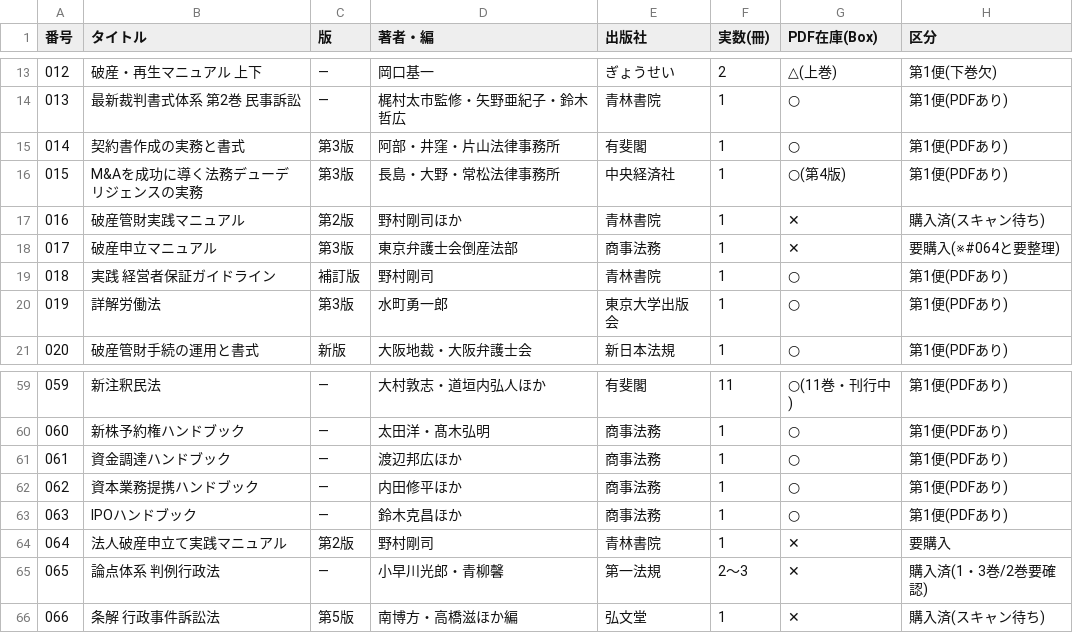
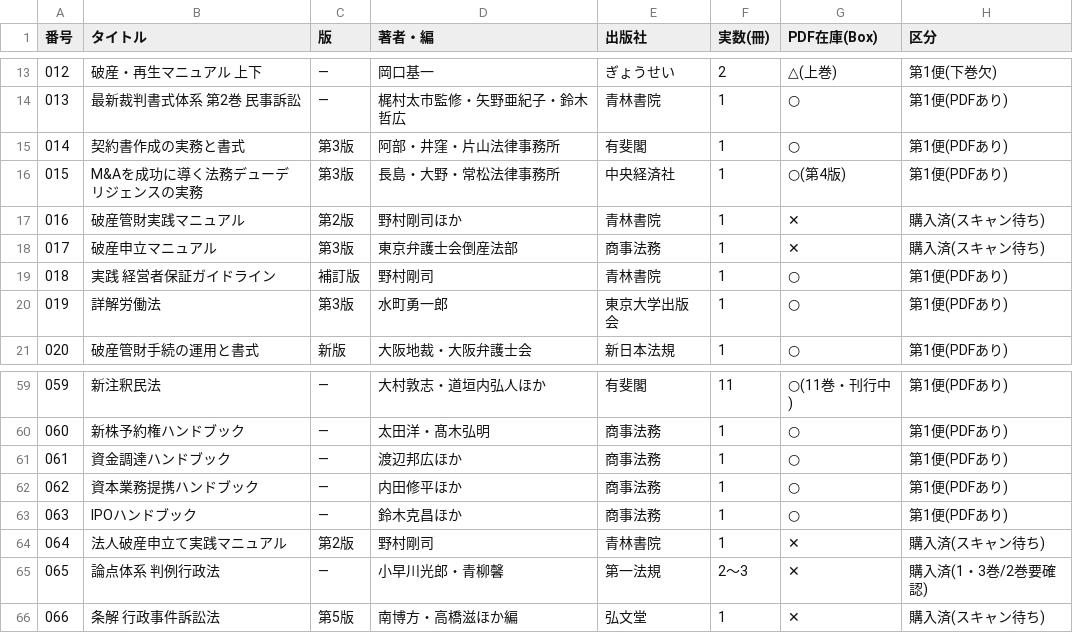
Before and after one commit to asai-dot/Project-codex, a CSV file: books/first_100_selection.csv, drawn as a sheet; only a part is shown, gaps mark what is left out.

```diff
--- a/books/first_100_selection.csv
+++ b/books/first_100_selection.csv
@@ -17,3 +17,3 @@
 016,破産管財実践マニュアル,第2版,野村剛司ほか,青林書院,1,✕,購入済(スキャン待ち)
-017,破産申立マニュアル,第3版,東京弁護士会倒産法部,商事法務,1,✕,要購入(※#064と要整理)
+017,破産申立マニュアル,第3版,東京弁護士会倒産法部,商事法務,1,✕,購入済(スキャン待ち)
 018,実践 経営者保証ガイドライン,補訂版,野村剛司,青林書院,1,○,第1便(PDFあり)
@@ -63,3 +63,3 @@
 063,IPOハンドブック,—,鈴木克昌ほか,商事法務,1,○,第1便(PDFあり)
-064,法人破産申立て実践マニュアル,第2版,野村剛司,青林書院,1,✕,要購入
+064,法人破産申立て実践マニュアル,第2版,野村剛司,青林書院,1,✕,購入済(スキャン待ち)
 065,論点体系 判例行政法,—,小早川光郎・青柳馨,第一法規,2〜3,✕,購入済(1・3巻/2巻要確認)
```
Also changed, not shown: 1 other file.
